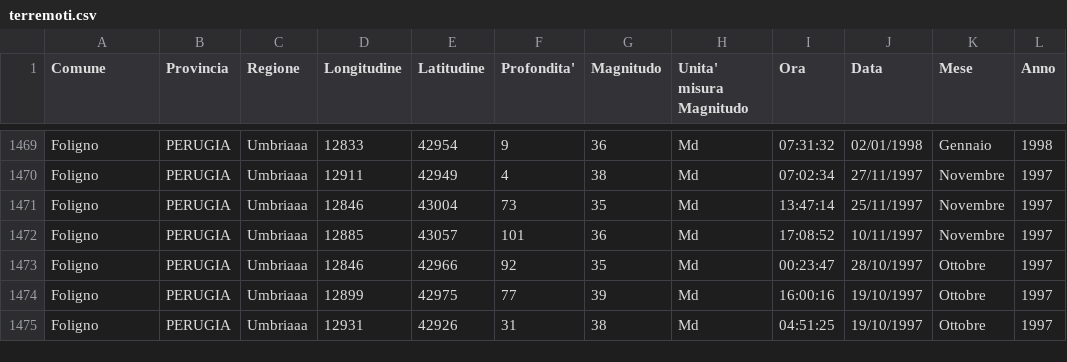
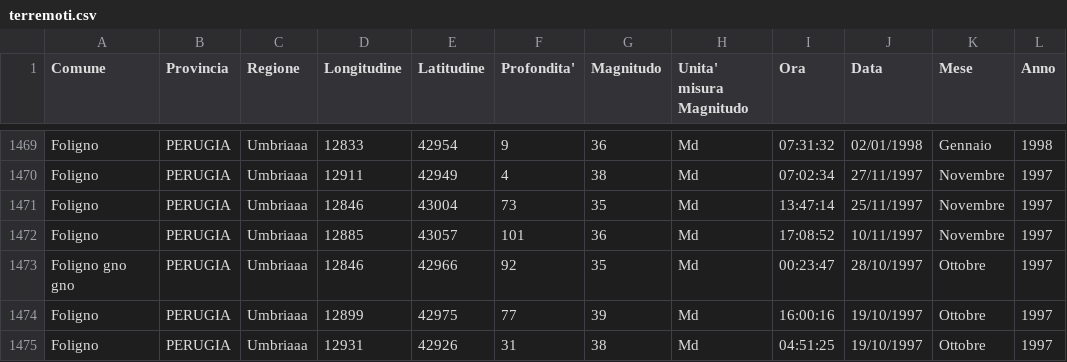
Before and after one commit to isislab-unisa/syntactical-errors-detection, a CSV file: terremoti.csv, drawn as a sheet; only a part is shown, gaps mark what is left out; the diff covers the shown part only.

```diff
--- a/terremoti.csv
+++ b/terremoti.csv
@@ -1472,3 +1472,3 @@ Foligno;PERUGIA;Umbriaaa;12846;43004;73;35;Md;13:47:14;25/11/1997;Novembre;1997
 Foligno;PERUGIA;Umbriaaa;12885;43057;101;36;Md;17:08:52;10/11/1997;Novembre;1997
-Foligno;PERUGIA;Umbriaaa;12846;42966;92;35;Md;00:23:47;28/10/1997;Ottobre;1997
+Foligno gno gno;PERUGIA;Umbriaaa;12846;42966;92;35;Md;00:23:47;28/10/1997;Ottobre;1997
 Foligno;PERUGIA;Umbriaaa;12899;42975;77;39;Md;16:00:16;19/10/1997;Ottobre;1997
```
Also changed, not shown: 17 edited cells elsewhere in this file, 12 other files.
